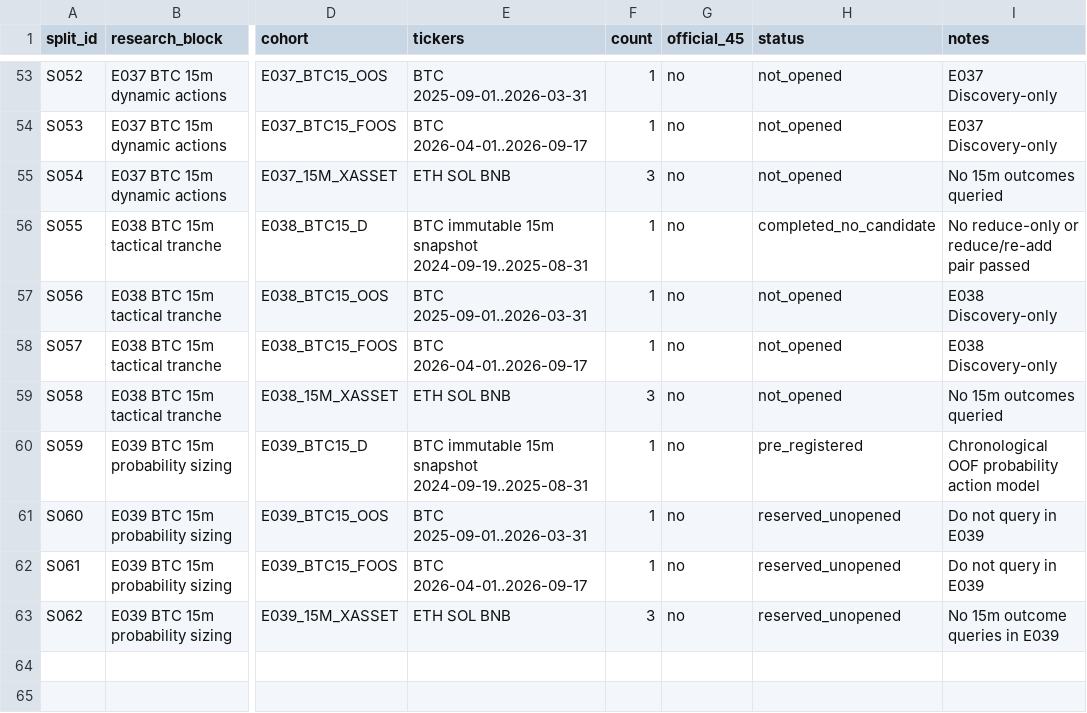
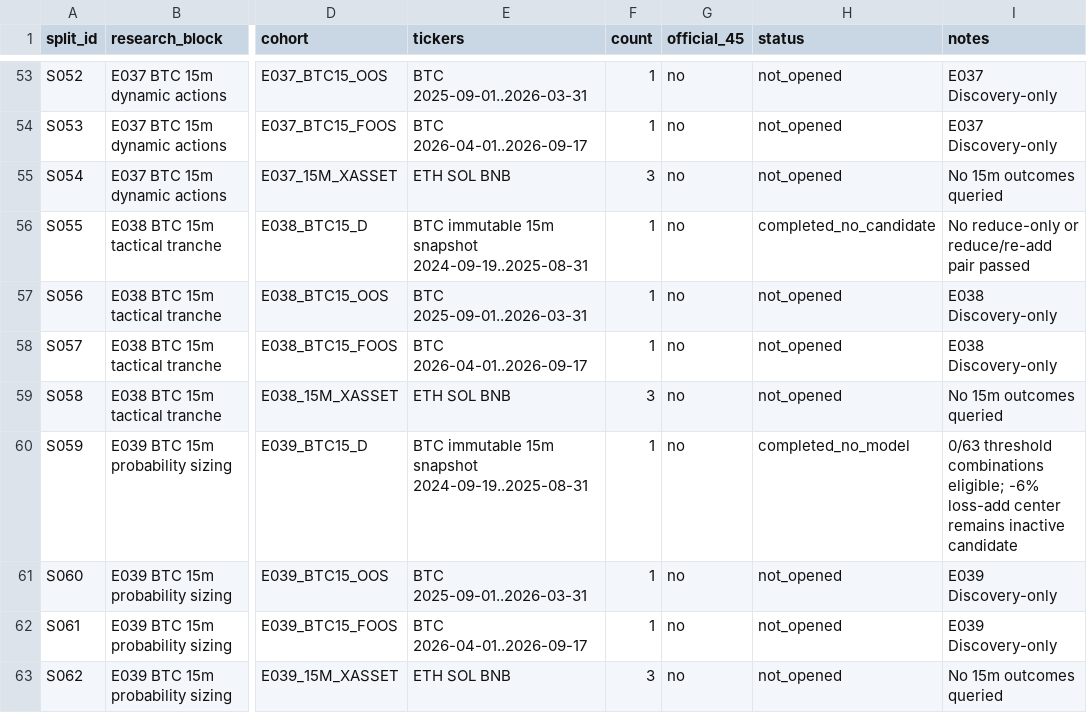
Before and after one commit to kuashan/siftalpha-research, a CSV file: research/ssss/SSSS_SAMPLE_SPLITS.csv, drawn as a sheet; only a part is shown, gaps mark what is left out; the diff names each change by its address in the sheet, - before the commit and + after, or states it on an @@ line.

Commit message:
research: finalize E039 holdouts

```diff
--- a/research/ssss/SSSS_SAMPLE_SPLITS.csv
+++ b/research/ssss/SSSS_SAMPLE_SPLITS.csv
-H60 (status): pre_registered
+H60 (status): completed_no_model
-I60 (notes): Chronological OOF probability action model
+I60 (notes): 0/63 threshold combinations eligible; -6% loss-add center remains inactive candidate
-H61:H63 (status): reserved_unopened
+H61:H63 (status): not_opened
-I61:I62 (notes): Do not query in E039
+I61:I62 (notes): E039 Discovery-only
-I63 (notes): No 15m outcome queries in E039
+I63 (notes): No 15m outcomes queried
```
